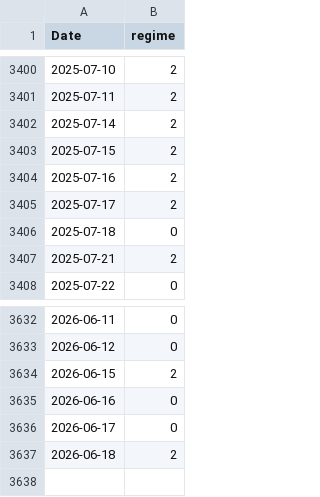
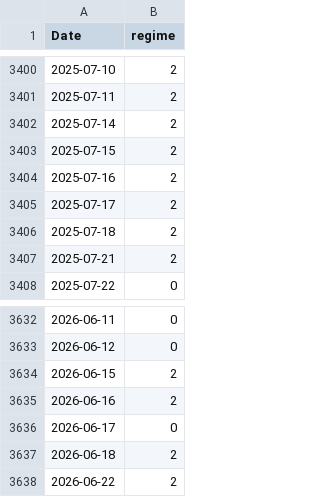
Before and after one commit to Akishai18/Market-Regime, a CSV file: regime_results/indices/qqq_regimes.csv, drawn as a sheet; only a part is shown, gaps mark what is left out.

```diff
--- a/regime_results/indices/qqq_regimes.csv
+++ b/regime_results/indices/qqq_regimes.csv
@@ -3405,3 +3405,3 @@ Date,regime
 2025-07-17,2
-2025-07-18,0
+2025-07-18,2
 2025-07-21,2
@@ -3634,4 +3634,5 @@ Date,regime
 2026-06-15,2
-2026-06-16,0
+2026-06-16,2
 2026-06-17,0
 2026-06-18,2
+2026-06-22,2
```
Also changed, not shown: regime_results/indices/dia_regimes.csv, regime_results/indices/iwm_regimes.csv, 22 other files.
